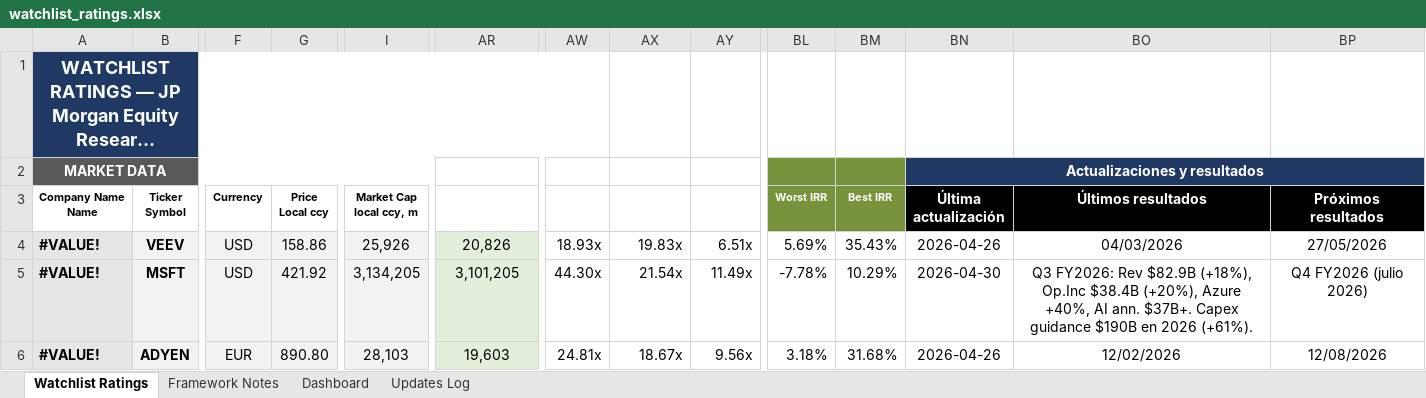
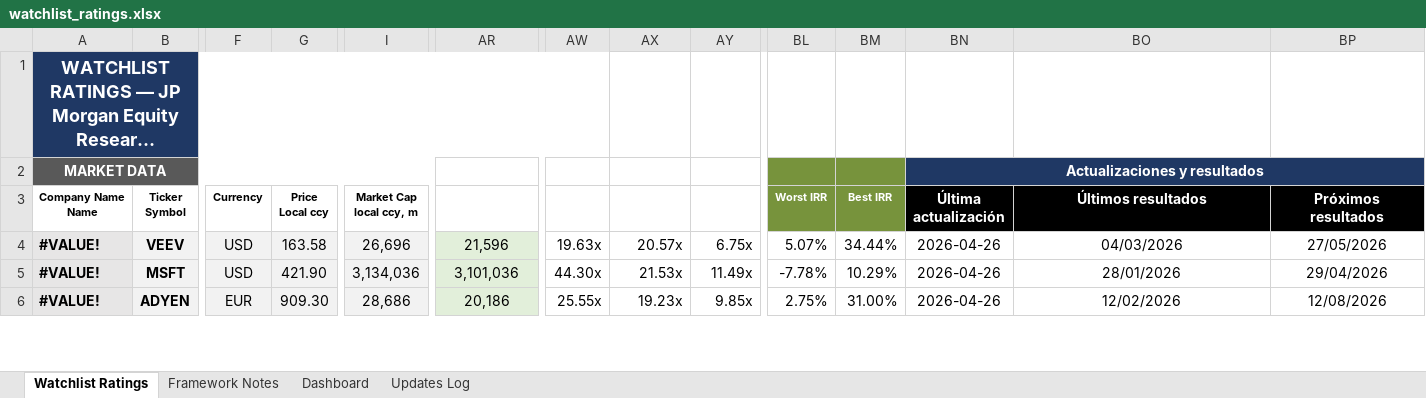
Before and after one commit to boletix/watchlist-dashboard, an Excel workbook: data/raw/watchlist_ratings.xlsx, sheet Watchlist Ratings, drawn as a sheet; only a part is shown, gaps mark what is left out; long unchanged cells end in …; values as stored, in another font and other column widths than the file's, no borders; the diff covers the shown part only; the diff names each change by its address in the sheet, - before the commit and + after, or states it on an @@ line.

```diff
--- a/data/raw/watchlist_ratings.xlsx (sheet Watchlist Ratings)
+++ b/data/raw/watchlist_ratings.xlsx (sheet Watchlist Ratings)
-G4 (Price Local ccy): 158.86
+G4 (Price Local ccy): 163.58
-I4 (Market Cap local ccy, m): 25,926
+I4 (Market Cap local ccy, m): 26,696
-AR4 (Enterprise Value): 20,826
+AR4 (Enterprise Value): 21,596
-AW4 (EV / FCF): 18.93x
+AW4 (EV / FCF): 19.63x
-AX4 (EV / EBITDA): 19.83x
+AX4 (EV / EBITDA): 20.57x
-AY4 (EV / Sales): 6.51x
+AY4 (EV / Sales): 6.75x
-BL4 (Worst IRR): 5.69%
+BL4 (Worst IRR): 5.07%
-BM4 (Best IRR): 35.43%
+BM4 (Best IRR): 34.44%
-G5 (Price Local ccy): 421.92
+G5 (Price Local ccy): 421.90
-I5 (Market Cap local ccy, m): 3,134,205
+I5 (Market Cap local ccy, m): 3,134,036
-AR5 (Enterprise Value): 3,101,205
+AR5 (Enterprise Value): 3,101,036
-AX5 (EV / EBITDA): 21.54x
+AX5 (EV / EBITDA): 21.53x
-BN5 (Última actualización): 2026-04-30
+BN5 (Última actualización): 2026-04-26
-BO5 (Últimos resultados): Q3 FY2026: Rev $82.9B (+18%), Op.Inc $38.4B (+20%), Azure +40%, AI ann. $37B+. Capex guidance $190B en 2026 (+61%).
+BO5 (Últimos resultados): 28/01/2026
-BP5 (Próximos resultados): Q4 FY2026 (julio 2026)
+BP5 (Próximos resultados): 29/04/2026
-G6 (Price Local ccy): 890.80
+G6 (Price Local ccy): 909.30
-I6 (Market Cap local ccy, m): 28,103
+I6 (Market Cap local ccy, m): 28,686
-AR6 (Enterprise Value): 19,603
+AR6 (Enterprise Value): 20,186
-AW6 (EV / FCF): 24.81x
+AW6 (EV / FCF): 25.55x
-AX6 (EV / EBITDA): 18.67x
+AX6 (EV / EBITDA): 19.23x
-AY6 (EV / Sales): 9.56x
+AY6 (EV / Sales): 9.85x
-BL6 (Worst IRR): 3.18%
+BL6 (Worst IRR): 2.75%
-BM6 (Best IRR): 31.68%
+BM6 (Best IRR): 31.00%
```
Also changed, not shown: 1 added row and 755 edited cells elsewhere in this sheet, sheet Updates Log, sheet Dashboard, sheet Framework Notes, formulas that keep their value, hidden cells, charts or pictures.
